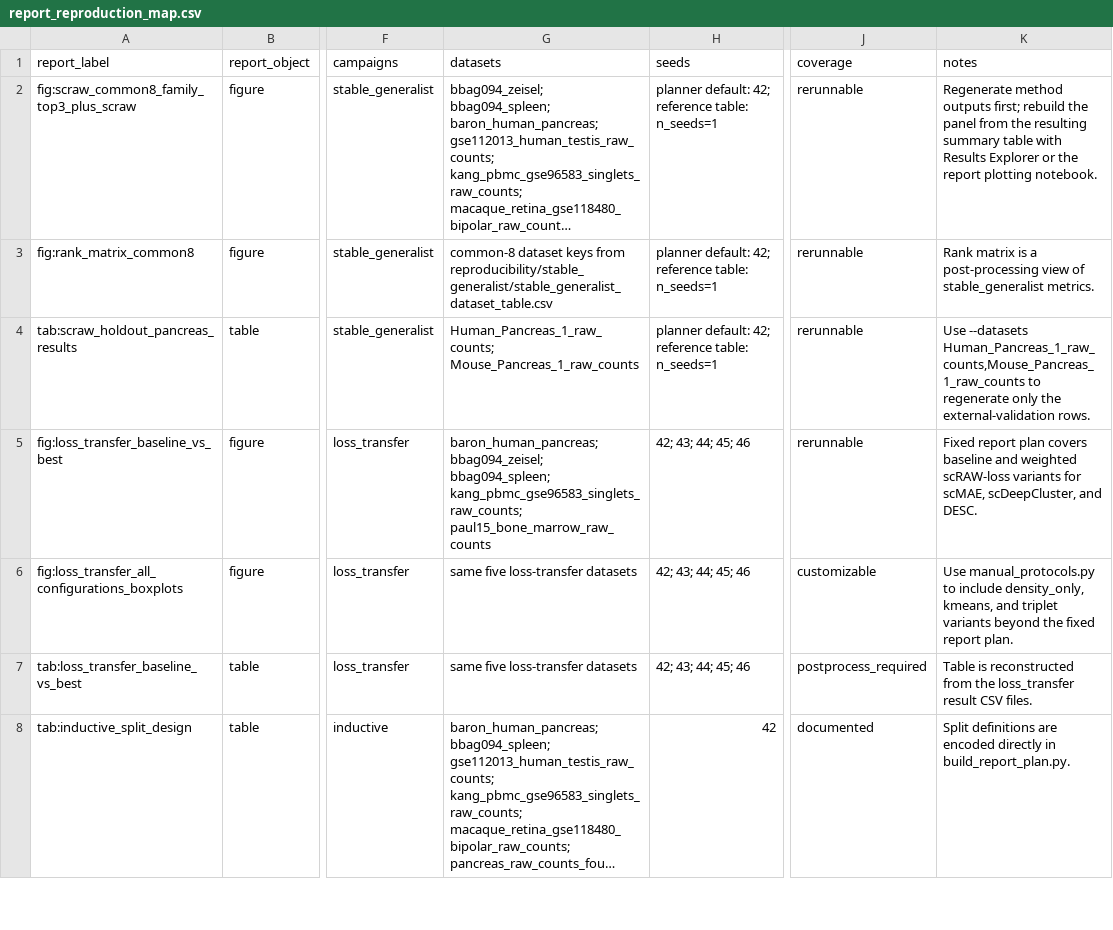
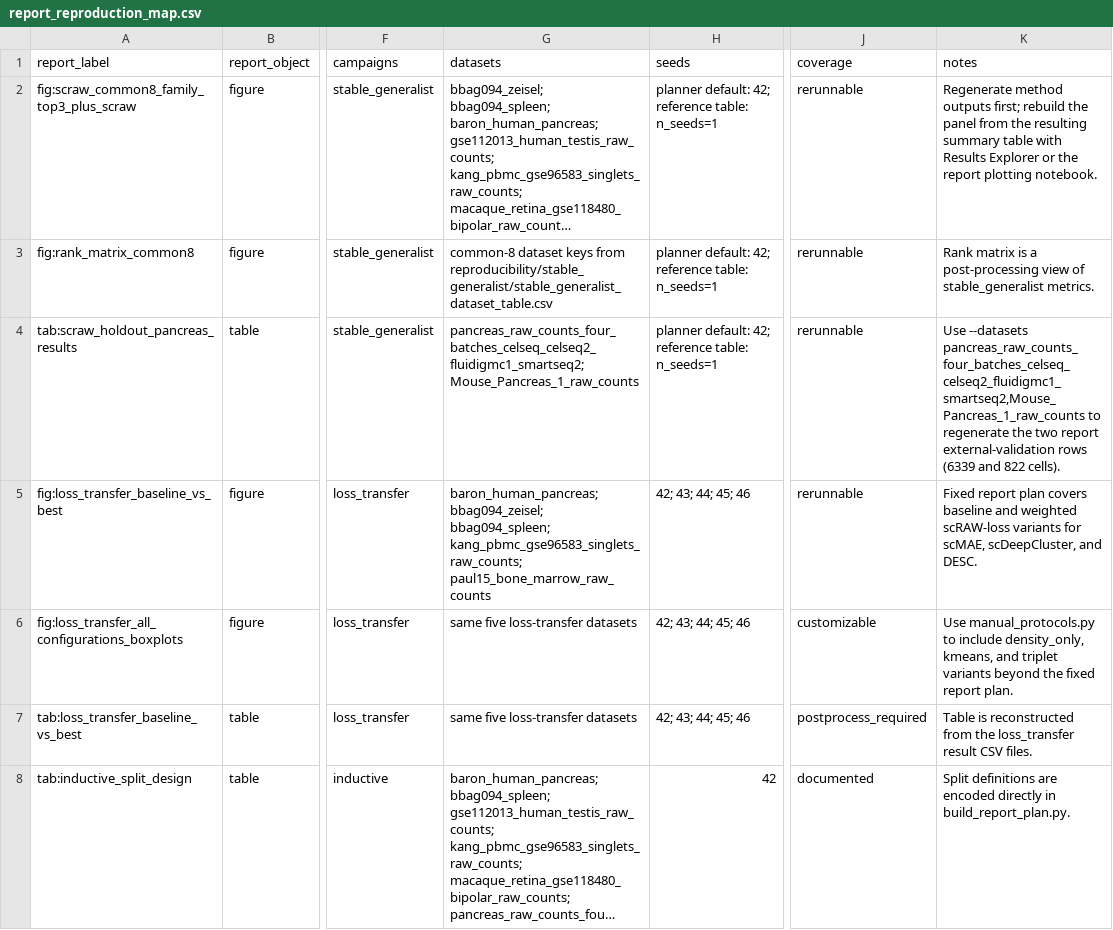
Before and after one commit to Fabienbdt/SCRBenchmark, a CSV file: reproducibility/report_reproduction_map.csv, drawn as a sheet; only a part is shown, gaps mark what is left out; long unchanged cells end in …; the diff names each change by its address in the sheet, - before the commit and + after, or states it on an @@ line.

Commit message:
Document and verify report dataset sources

```diff
--- a/reproducibility/report_reproduction_map.csv
+++ b/reproducibility/report_reproduction_map.csv
-G4 (datasets): Human_Pancreas_1_raw_counts; Mouse_Pancreas_1_raw_counts
+G4 (datasets): pancreas_raw_counts_four_batches_celseq_celseq2_fluidigmc1_smartseq2; Mouse_Pancreas_1_raw_counts
-K4 (notes): Use --datasets Human_Pancreas_1_raw_counts,Mouse_Pancreas_1_raw_counts to regenerate only the external-validation rows.
+K4 (notes): Use --datasets pancreas_raw_counts_four_batches_celseq_celseq2_fluidigmc1_smartseq2,Mouse_Pancreas_1_raw_counts to regenerate the two report external-validation rows (6339 and 822 cells).
```
Also changed, not shown: reproducibility/stable_generalist/stable_generalist_dataset_table.csv, 11 other files.
